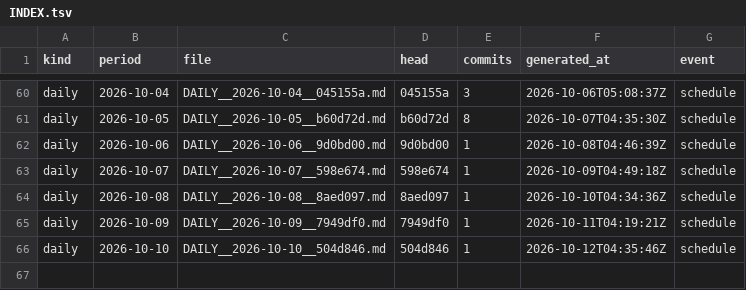
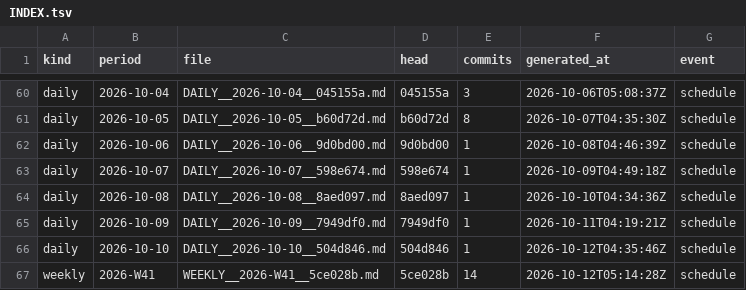
Before and after one commit to soulinpsyabstract/sipa-os-governance, a TSV file: REPORTS/INDEX.tsv, drawn as a sheet; only a part is shown, gaps mark what is left out.

Commit message:
governance: weekly report 2026-W41

```diff
--- a/REPORTS/INDEX.tsv
+++ b/REPORTS/INDEX.tsv
@@ -66 +66,2 @@ daily	2026-10-09	DAILY__2026-10-09__7949df0.md	7949df0	1	2026-10-11T04:19:21Z	sc
 daily	2026-10-10	DAILY__2026-10-10__504d846.md	504d846	1	2026-10-12T04:35:46Z	schedule
+weekly	2026-W41	WEEKLY__2026-W41__5ce028b.md	5ce028b	14	2026-10-12T05:14:28Z	schedule
```
Also changed, not shown: 3 other files.
